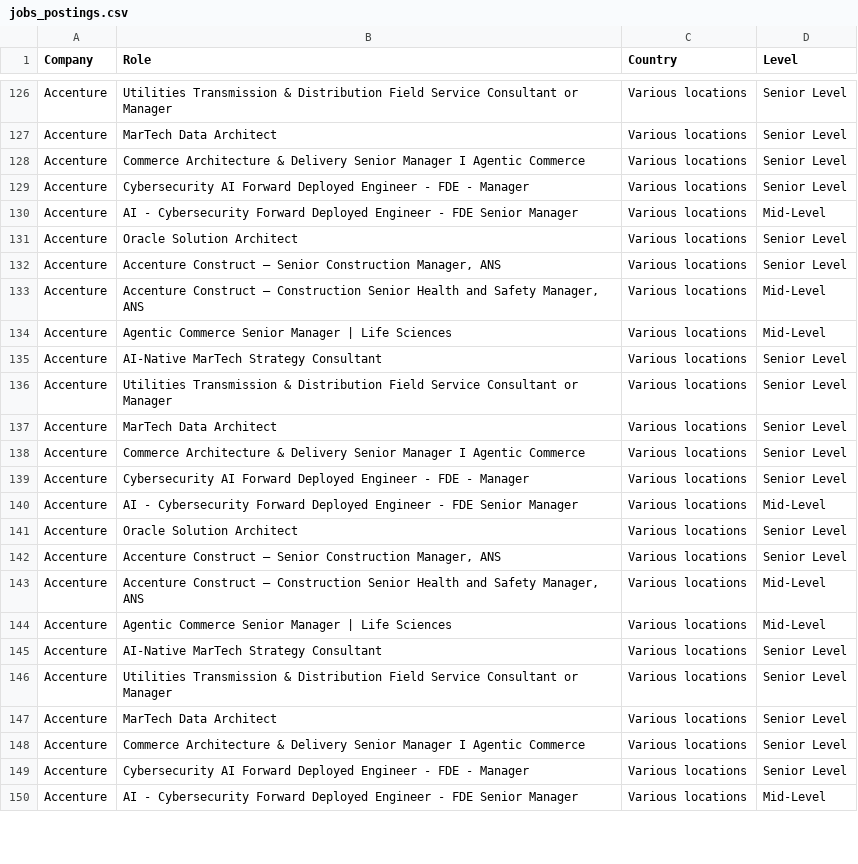
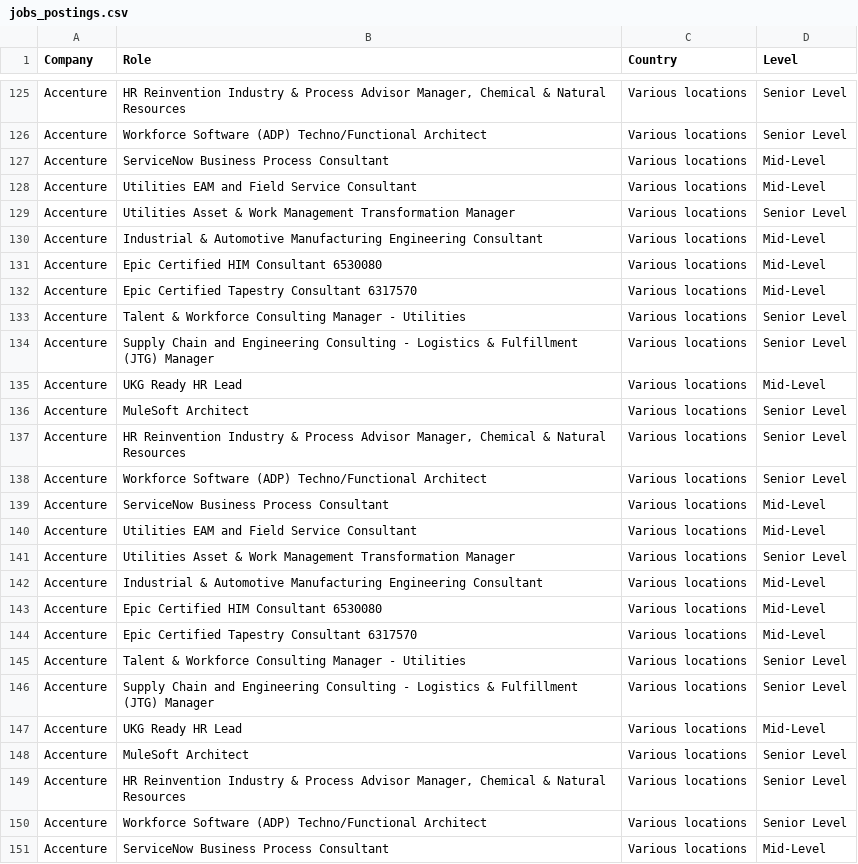
Before and after one commit to nefigarcia/outsourcing-analysis, a CSV file: jobs_postings.csv, drawn as a sheet; only a part is shown, gaps mark what is left out; removed rows and columns are numbered as before the commit, all else as after; the diff covers the shown part only; the diff names each change by its address in the sheet, - before the commit and + after, or states it on an @@ line.

```diff
--- a/jobs_postings.csv
+++ b/jobs_postings.csv
-B125 (Role): Utilities Transmission & Distribution Field Service Consultant or Manager
+B125 (Role): HR Reinvention Industry & Process Advisor Manager, Chemical & Natural Resources
-row 127: Accenture | MarTech Data Architect | Various locations | Senior Level
-B126 (Role): Commerce Architecture & Delivery Senior Manager I Agentic Commerce
+B126 (Role): Workforce Software (ADP) Techno/Functional Architect
-B127 (Role): Cybersecurity AI Forward Deployed Engineer - FDE - Manager
+B127 (Role): ServiceNow Business Process Consultant
-D127 (Level): Senior Level
+D127 (Level): Mid-Level
-B128 (Role): AI - Cybersecurity Forward Deployed Engineer - FDE Senior Manager
+B128 (Role): Utilities EAM and Field Service Consultant
-B129 (Role): Oracle Solution Architect
+B129 (Role): Utilities Asset & Work Management Transformation Manager
-B130 (Role): Accenture Construct – Senior Construction Manager, ANS
+B130 (Role): Industrial & Automotive Manufacturing Engineering Consultant
-D130 (Level): Senior Level
+D130 (Level): Mid-Level
-B131 (Role): Accenture Construct – Construction Senior Health and Safety Manager, ANS
+B131 (Role): Epic Certified HIM Consultant 6530080
-B132 (Role): Agentic Commerce Senior Manager | Life Sciences
+B132 (Role): Epic Certified Tapestry Consultant 6317570
-B133 (Role): AI-Native MarTech Strategy Consultant
+B133 (Role): Talent & Workforce Consulting Manager - Utilities
-B134 (Role): Utilities Transmission & Distribution Field Service Consultant or Manager
+B134 (Role): Supply Chain and Engineering Consulting - Logistics & Fulfillment (JTG) Manager
+row 135: Accenture | UKG Ready HR Lead | Various locations | Mid-Level
-B136 (Role): MarTech Data Architect
+B136 (Role): MuleSoft Architect
-B137 (Role): Commerce Architecture & Delivery Senior Manager I Agentic Commerce
+B137 (Role): HR Reinvention Industry & Process Advisor Manager, Chemical & Natural Resources
-B138 (Role): Cybersecurity AI Forward Deployed Engineer - FDE - Manager
+B138 (Role): Workforce Software (ADP) Techno/Functional Architect
-B139 (Role): AI - Cybersecurity Forward Deployed Engineer - FDE Senior Manager
+B139 (Role): ServiceNow Business Process Consultant
-B140 (Role): Oracle Solution Architect
+B140 (Role): Utilities EAM and Field Service Consultant
-D140 (Level): Senior Level
+D140 (Level): Mid-Level
-B141 (Role): Accenture Construct – Senior Construction Manager, ANS
+B141 (Role): Utilities Asset & Work Management Transformation Manager
-B142 (Role): Accenture Construct – Construction Senior Health and Safety Manager, ANS
+B142 (Role): Industrial & Automotive Manufacturing Engineering Consultant
+row 143: Accenture | Epic Certified HIM Consultant 6530080 | Various locations | Mid-Level
-B144 (Role): Agentic Commerce Senior Manager | Life Sciences
+B144 (Role): Epic Certified Tapestry Consultant 6317570
-B145 (Role): AI-Native MarTech Strategy Consultant
+B145 (Role): Talent & Workforce Consulting Manager - Utilities
-B146 (Role): Utilities Transmission & Distribution Field Service Consultant or Manager
+B146 (Role): Supply Chain and Engineering Consulting - Logistics & Fulfillment (JTG) Manager
+row 147: Accenture | UKG Ready HR Lead | Various locations | Mid-Level
-B148 (Role): MarTech Data Architect
+B148 (Role): MuleSoft Architect
-B149 (Role): Commerce Architecture & Delivery Senior Manager I Agentic Commerce
+B149 (Role): HR Reinvention Industry & Process Advisor Manager, Chemical & Natural Resources
-B150 (Role): Cybersecurity AI Forward Deployed Engineer - FDE - Manager
+B150 (Role): Workforce Software (ADP) Techno/Functional Architect
-B151 (Role): AI - Cybersecurity Forward Deployed Engineer - FDE Senior Manager
+B151 (Role): ServiceNow Business Process Consultant
```
Also changed, not shown: 9 added rows, 3 removed rows, 18 moved rows and 15 edited cells elsewhere in this file.
